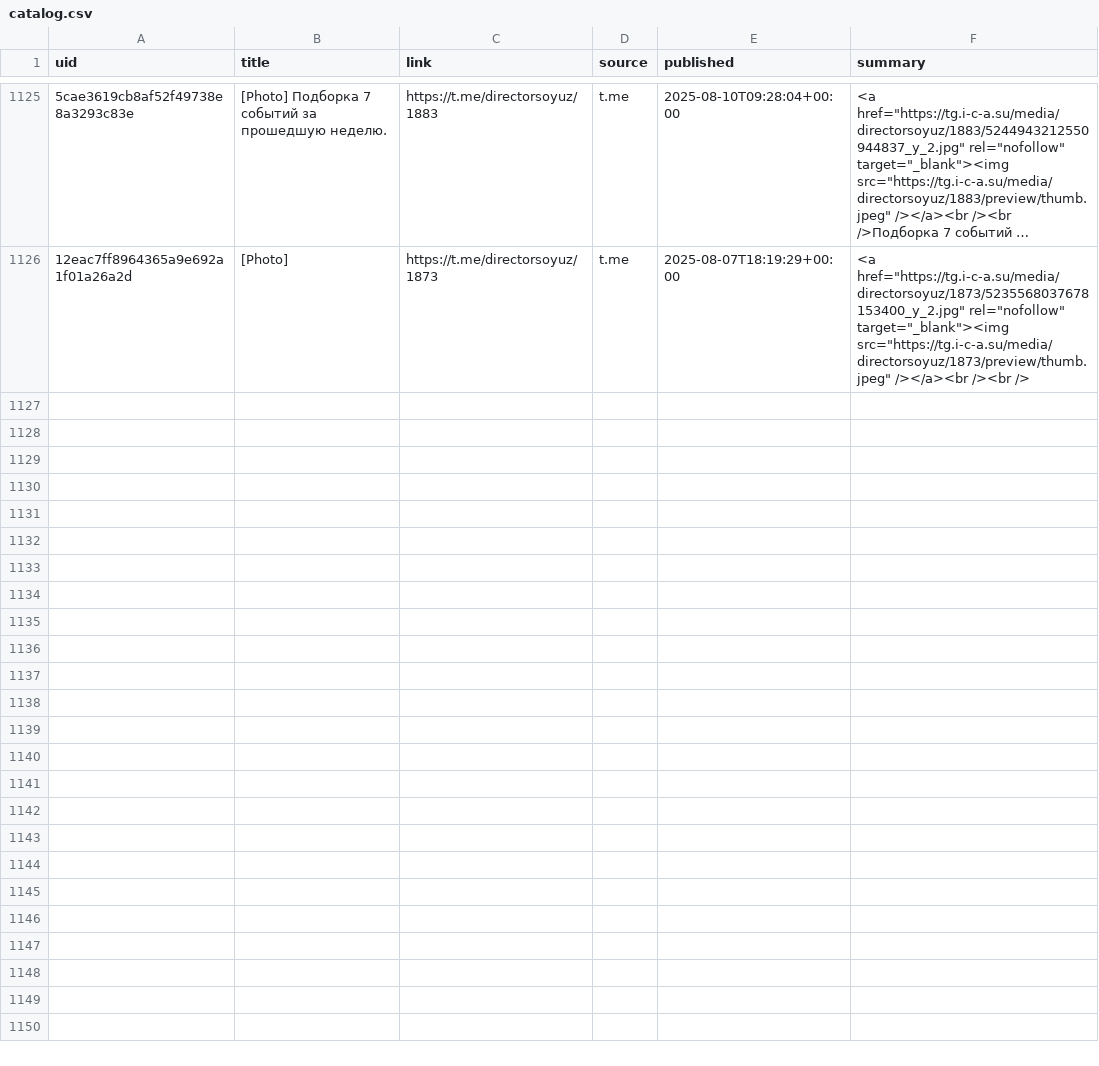
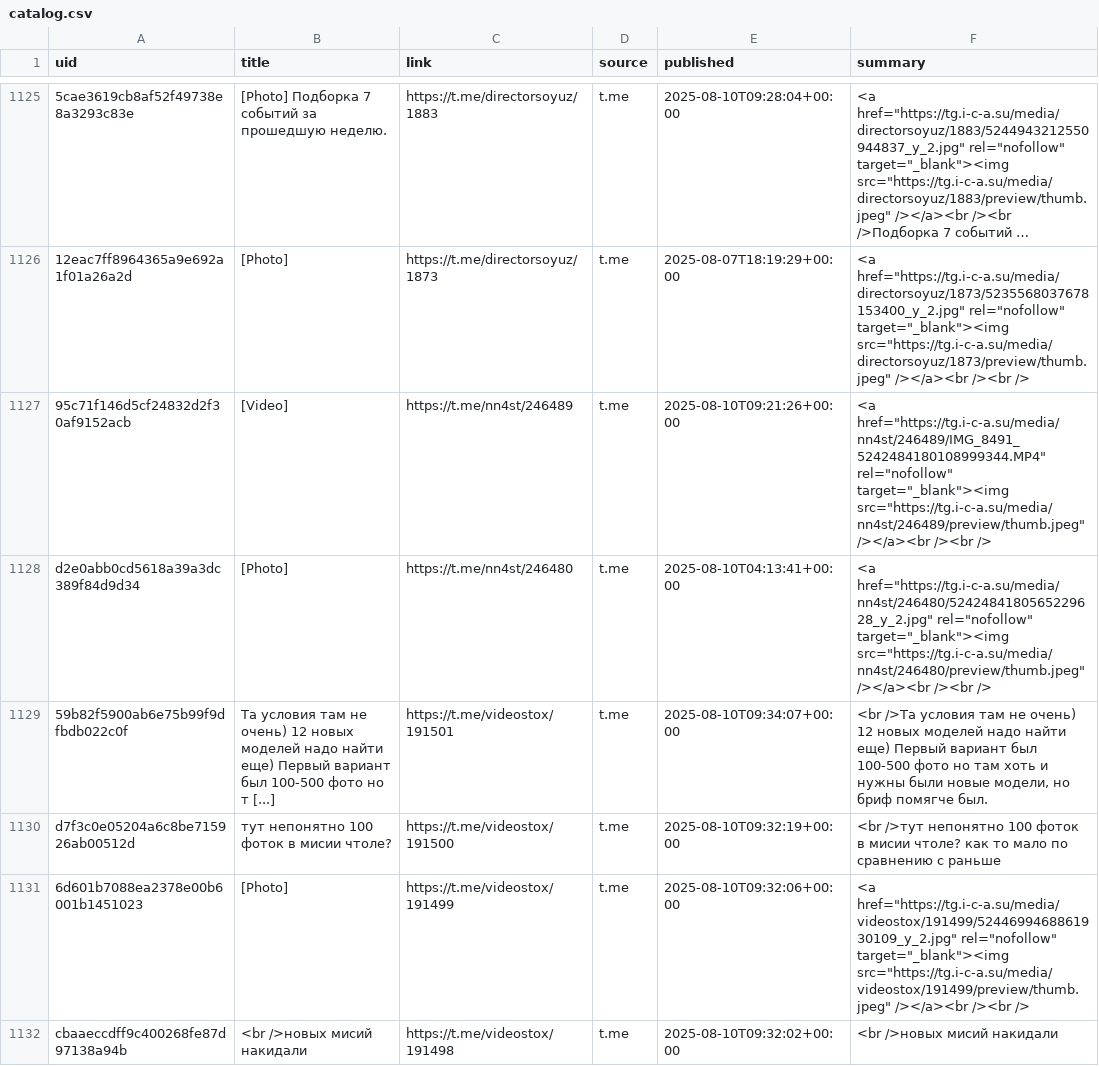
Before and after one commit to ViShark2882/niche-hub, a CSV file: data/catalog.csv, drawn as a sheet; only a part is shown, gaps mark what is left out; long unchanged cells end in …; the diff names each change by its address in the sheet, - before the commit and + after, or states it on an @@ line.

Commit message:
update catalog

```diff
--- a/data/catalog.csv
+++ b/data/catalog.csv
+row 1127: 95c71f146d5cf24832d2f30af9152acb | [Video] | https://t.me/nn4st/246489 | t.me | 2025-08-10T09:21:26+00:00 | <a href="https://tg.i-c-a.su/media/nn4st/246489/IMG_8491_5242484180108999344.MP4" rel="nofollow" target="_blank"><img src="https://tg.i-c-a.su/media/nn4st/246489/preview/thumb.jpeg" /></a><br /><br />
+row 1128: d2e0abb0cd5618a39a3dc389f84d9d34 | [Photo] | https://t.me/nn4st/246480 | t.me | 2025-08-10T04:13:41+00:00 | <a href="https://tg.i-c-a.su/media/nn4st/246480/5242484180565229628_y_2.jpg" rel="nofollow" target="_blank"><img src="https://tg.i-c-a.su/media/nn4st/246480/preview/thumb.jpeg" /></a><br /><br />
+row 1129: 59b82f5900ab6e75b99f9dfbdb022c0f | Та условия там не очень) 12 новых моделей надо найти еще) Первый вариант был 100-500 фото но т [...] | https://t.me/videostox/191501 | t.me | 2025-08-10T09:34:07+00:00 | <br />Та условия там не очень) 12 новых моделей надо найти еще) Первый вариант был 100-500 фото но там хоть и нужны были новые модели, но бриф помягче был.
+row 1130: d7f3c0e05204a6c8be715926ab00512d | тут непонятно 100 фоток в мисии чтоле? | https://t.me/videostox/191500 | t.me | 2025-08-10T09:32:19+00:00 | <br />тут непонятно 100 фоток в мисии чтоле? как то мало по сравнению с раньше
+row 1131: 6d601b7088ea2378e00b6001b1451023 | [Photo] | https://t.me/videostox/191499 | t.me | 2025-08-10T09:32:06+00:00 | <a href="https://tg.i-c-a.su/media/videostox/191499/5244699468861930109_y_2.jpg" rel="nofollow" target="_blank"><img src="https://tg.i-c-a.su/media/videostox/191499/preview/thumb.jpeg" /></a><br /><br />
+row 1132: cbaaeccdff9c400268fe87d97138a94b | <br />новых мисий накидали | https://t.me/videostox/191498 | t.me | 2025-08-10T09:32:02+00:00 | <br />новых мисий накидали
```
